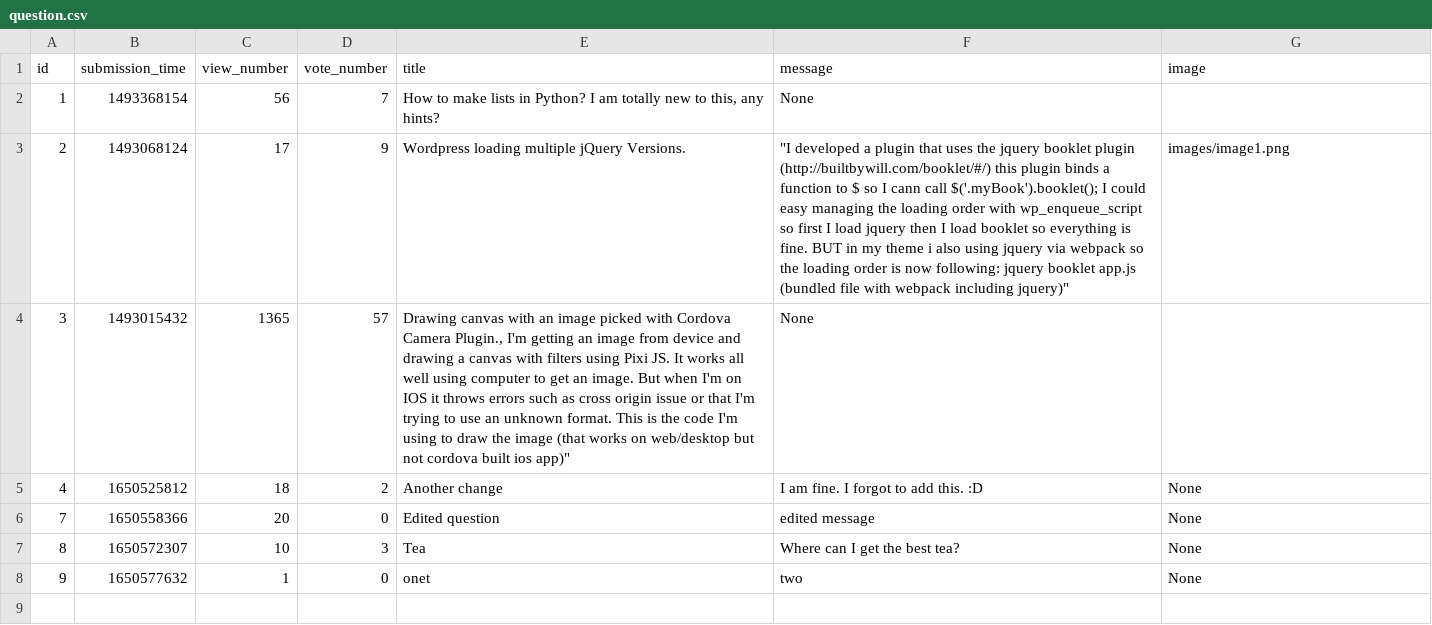
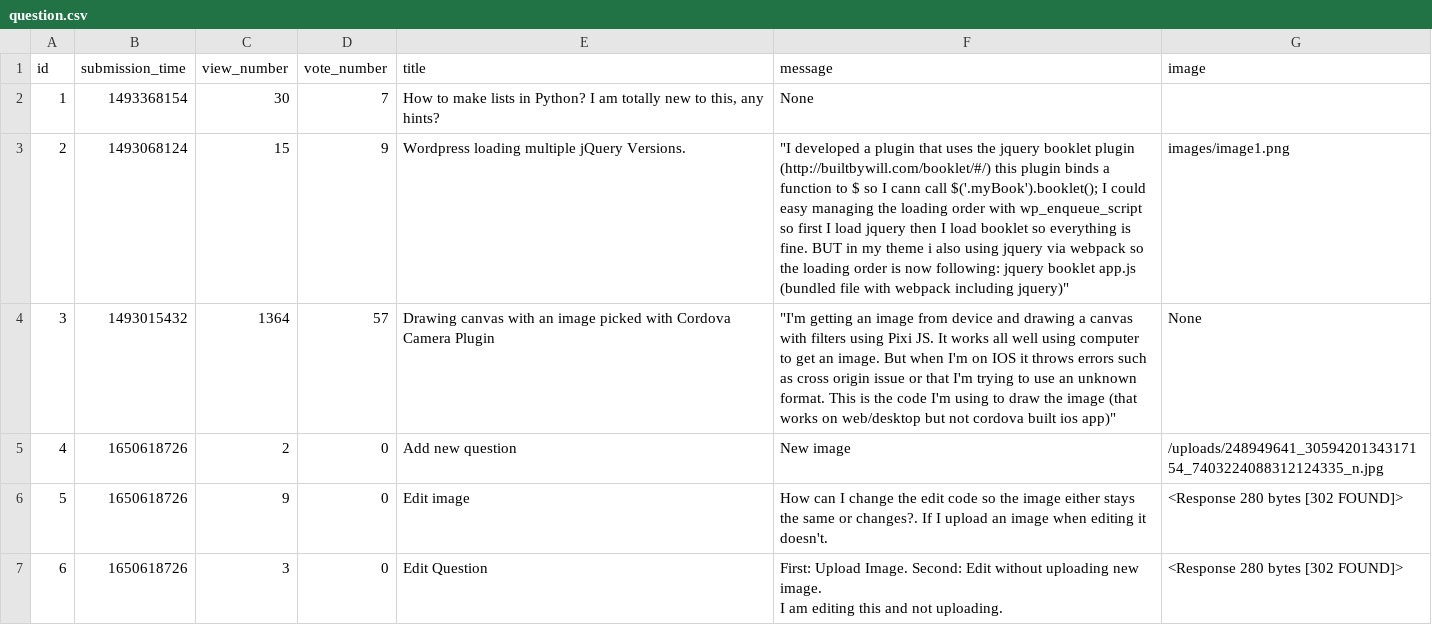
Before and after one commit to abenteuerzeit/ask-mate, a CSV file: sample_data/question.csv, drawn as a sheet.

Commit message:
Add image to new questions

```diff
--- a/sample_data/question.csv
+++ b/sample_data/question.csv
@@ -1,8 +1,8 @@
 id,submission_time,view_number,vote_number,title,message,image
-1,1493368154,56,7,"How to make lists in Python? I am totally new to this, any hints?",None,
-2,1493068124,17,9,Wordpress loading multiple jQuery Versions.," ""I developed a plugin that uses the jquery booklet plugin (http://builtbywill.com/booklet/#/) this plugin binds a function to $ so I cann call $('.myBook').booklet(); I could easy managing the loading order with wp_enqueue_script so first I load jquery then I load booklet so everything is fine. BUT in my theme i also using jquery via webpack so the loading order is now following: jquery booklet app.js (bundled file with webpack including jquery)""",images/image1.png
-3,1493015432,1365,57,"Drawing canvas with an image picked with Cordova Camera Plugin., I'm getting an image from device and drawing a canvas with filters using Pixi JS. It works all well using computer to get an image. But when I'm on IOS it throws errors such as cross origin issue or that I'm trying to use an unknown format. This is the code I'm using to draw the image (that works on web/desktop but not cordova built ios app)""",None,
-4,1650525812,18,2,Another change,I am fine. I forgot to add this. :D,None
-7,1650558366,20,0,Edited question,edited message,None
-8,1650572307,10,3,Tea,Where can I get the best tea?,None
-9,1650577632,1,0,onet,two,None
+1,1493368154,30,7,"How to make lists in Python? I am totally new to this, any hints?",None,
+2,1493068124,15,9,Wordpress loading multiple jQuery Versions.," ""I developed a plugin that uses the jquery booklet plugin (http://builtbywill.com/booklet/#/) this plugin binds a function to $ so I cann call $('.myBook').booklet(); I could easy managing the loading order with wp_enqueue_script so first I load jquery then I load booklet so everything is fine. BUT in my theme i also using jquery via webpack so the loading order is now following: jquery booklet app.js (bundled file with webpack including jquery)""",images/image1.png
+3,1493015432,1364,57,Drawing canvas with an image picked with Cordova Camera Plugin," ""I'm getting an image from device and drawing a canvas with filters using Pixi JS. It works all well using computer to get an image. But when I'm on IOS it throws errors such as cross origin issue or that I'm trying to use an unknown format. This is the code I'm using to draw the image (that works on web/desktop but not cordova built ios app)""",None
+4,1650618726,2,0,Add new question,New image,/uploads/248949641_3059420134317154_7403224088312124335_n.jpg
+5,1650618726,9,0,Edit image,How can I change the edit code so the image either stays the same or changes?. If I upload an image when editing it doesn't. ,<Response 280 bytes [302 FOUND]>
+6,1650618726,3,0,Edit Question,"First: Upload Image. Second: Edit without uploading new image.
+I am editing this and not uploading.",<Response 280 bytes [302 FOUND]>
```
Also changed, not shown: 10 other files.
